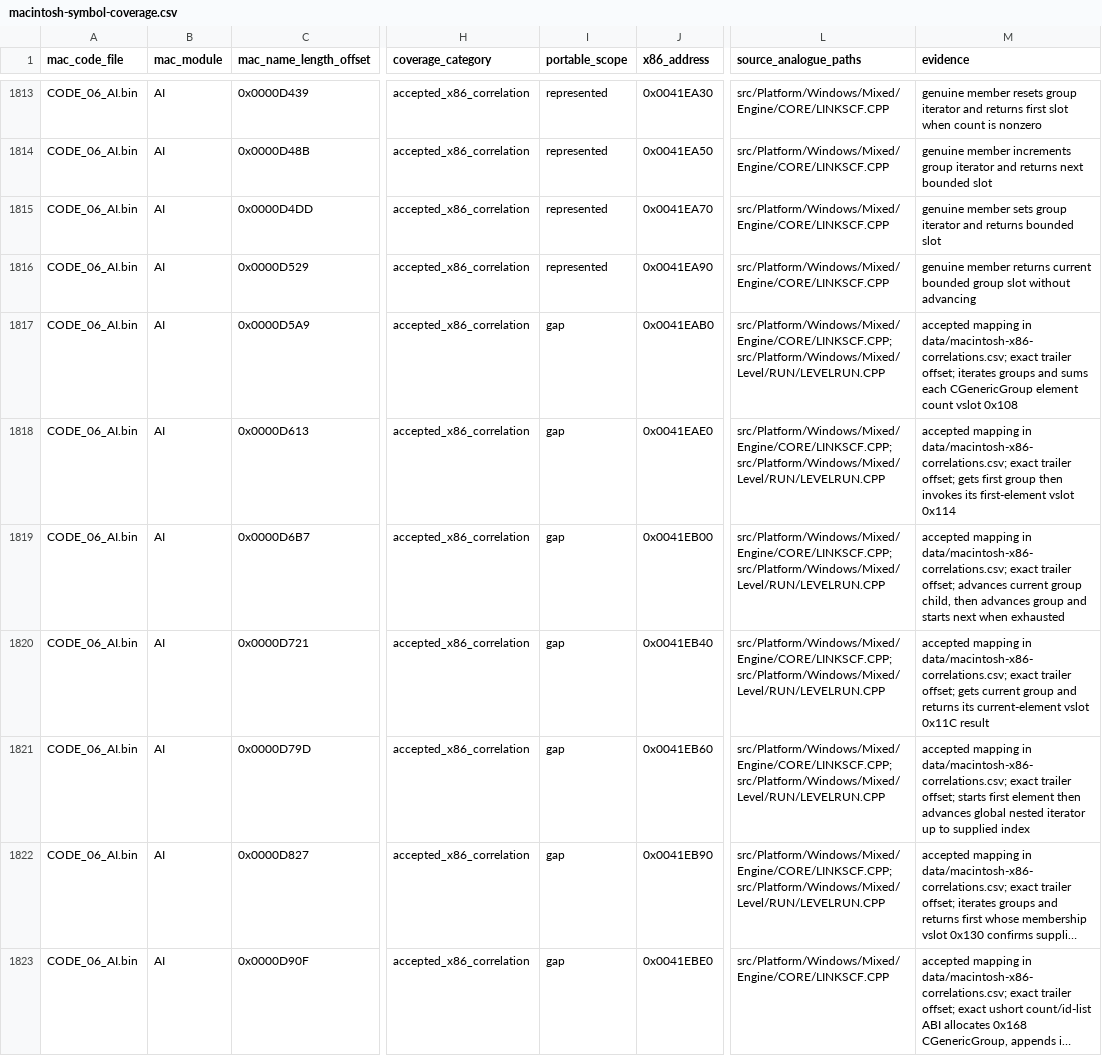
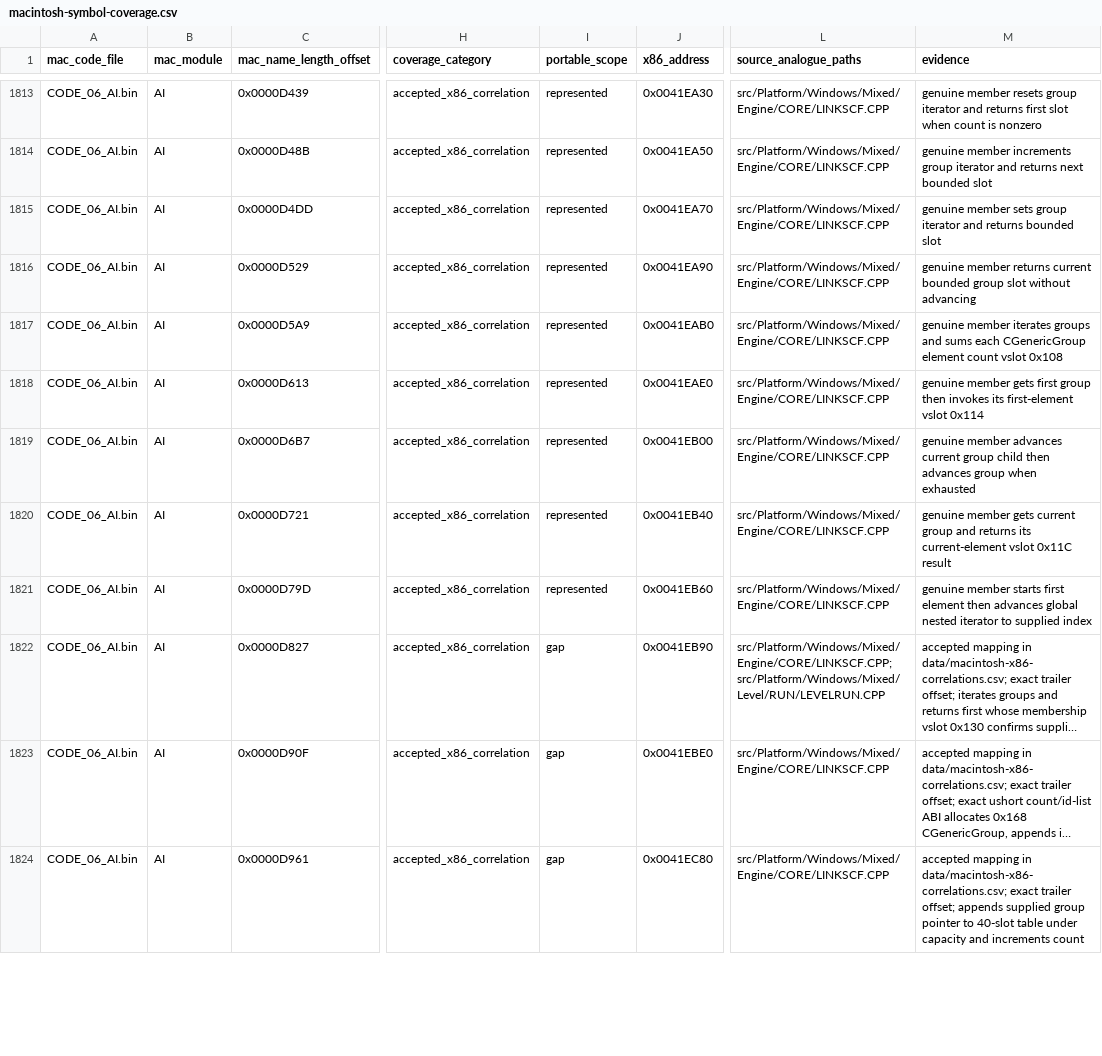
Before and after one commit to vonhoff/lemball-decomp, a CSV file: data/macintosh-symbol-coverage.csv, drawn as a sheet; only a part is shown, gaps mark what is left out; the shorter side is filled out with more unchanged rows; long unchanged cells end in …; the diff names each change by its address in the sheet, - before the commit and + after, or states it on an @@ line.

Commit message:
Restore generic group element iterators

```diff
--- a/data/macintosh-symbol-coverage.csv
+++ b/data/macintosh-symbol-coverage.csv
-I1817:I1821 (portable_scope): gap
+I1817:I1821 (portable_scope): represented
-L1817:L1821 (source_analogue_paths): src/Platform/Windows/Mixed/Engine/CORE/LINKSCF.CPP; src/Platform/Windows/Mixed/Level/RUN/LEVELRUN.CPP
+L1817:L1821 (source_analogue_paths): src/Platform/Windows/Mixed/Engine/CORE/LINKSCF.CPP
-M1817 (evidence): accepted mapping in data/macintosh-x86-correlations.csv; exact trailer offset; iterates groups…
+M1817 (evidence): genuine member iterates groups…
-M1818 (evidence): accepted mapping in data/macintosh-x86-correlations.csv; exact trailer offset; gets first…
+M1818 (evidence): genuine member gets first…
-M1819 (evidence): accepted mapping in data/macintosh-x86-correlations.csv; exact trailer offset; advances current group child, then advances group and starts next when exhausted
+M1819 (evidence): genuine member advances current group child then advances group when exhausted
-M1820 (evidence): accepted mapping in data/macintosh-x86-correlations.csv; exact trailer offset; gets current…
+M1820 (evidence): genuine member gets current…
-M1821 (evidence): accepted mapping in data/macintosh-x86-correlations.csv; exact trailer offset; starts first element then advances global nested iterator up to supplied…
+M1821 (evidence): genuine member starts first element then advances global nested iterator to supplied…
```
Also changed, not shown: 3 other files.
